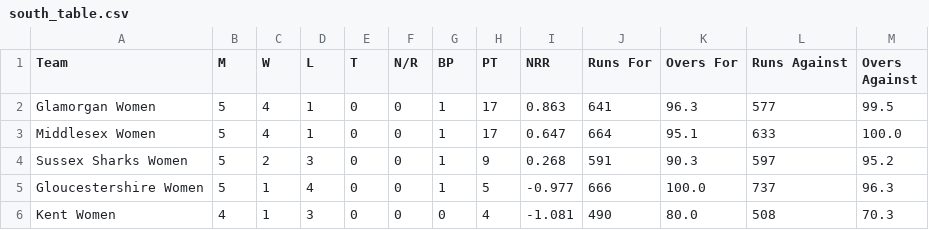
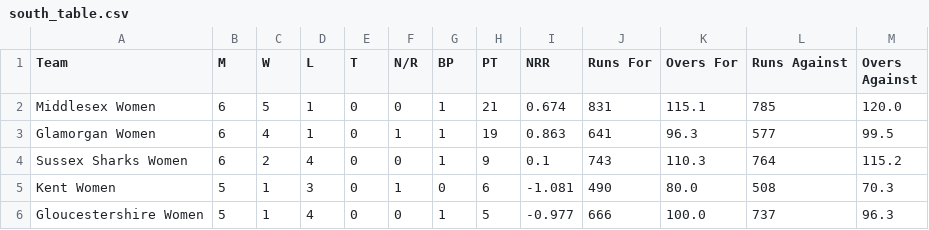
Before and after one commit to Ryan1013/Women-T2-Blast, a CSV file: south_table.csv, drawn as a sheet.

```diff
--- a/south_table.csv
+++ b/south_table.csv
@@ -1,6 +1,6 @@
 Team,M,W,L,T,N/R,BP,PT,NRR,Runs For,Overs For,Runs Against,Overs Against
-Glamorgan Women,5,4,1,0,0,1,17,0.863,641,96.3,577,99.5
-Middlesex Women,5,4,1,0,0,1,17,0.647,664,95.1,633,100.0
-Sussex Sharks Women,5,2,3,0,0,1,9,0.268,591,90.3,597,95.2
+Middlesex Women,6,5,1,0,0,1,21,0.674,831,115.1,785,120.0
+Glamorgan Women,6,4,1,0,1,1,19,0.863,641,96.3,577,99.5
+Sussex Sharks Women,6,2,4,0,0,1,9,0.1,743,110.3,764,115.2
+Kent Women,5,1,3,0,1,0,6,-1.081,490,80.0,508,70.3
 Gloucestershire Women,5,1,4,0,0,1,5,-0.977,666,100.0,737,96.3
-Kent Women,4,1,3,0,0,0,4,-1.081,490,80.0,508,70.3
```
Also changed, not shown: north_table.csv, 2 other files.
